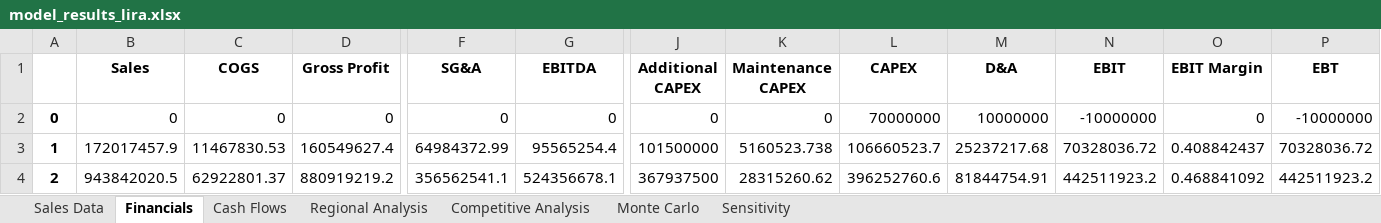
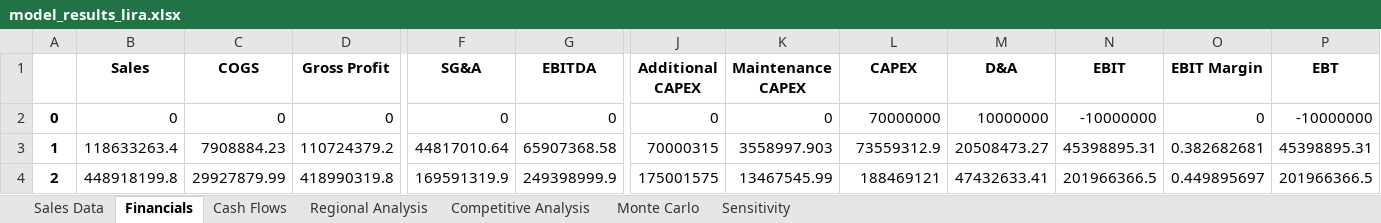
Before and after one commit to Rl0h4w/Begin-to-Business-Analytics-Project, an Excel workbook: model_results_lira.xlsx, sheet Financials, drawn as a sheet; only a part is shown, gaps mark what is left out; values as stored, in another font and other column widths than the file's, no borders; the diff covers the shown part only; the diff names each change by its address in the sheet, - before the commit and + after, or states it on an @@ line.

```diff
--- a/model_results_lira.xlsx (sheet Financials)
+++ b/model_results_lira.xlsx (sheet Financials)
-B3 (Sales): 172017457.9
+B3 (Sales): 118633263.4
-C3 (COGS): 11467830.53
+C3 (COGS): 7908884.23
-D3 (Gross Profit): 160549627.4
+D3 (Gross Profit): 110724379.2
-F3 (SG&A): 64984372.99
+F3 (SG&A): 44817010.64
-G3 (EBITDA): 95565254.4
+G3 (EBITDA): 65907368.58
-J3 (Additional CAPEX): 101500000
+J3 (Additional CAPEX): 70000315
-K3 (Maintenance CAPEX): 5160523.738
+K3 (Maintenance CAPEX): 3558997.903
-L3 (CAPEX): 106660523.7
+L3 (CAPEX): 73559312.9
-M3 (D&A): 25237217.68
+M3 (D&A): 20508473.27
-N3 (EBIT): 70328036.72
+N3 (EBIT): 45398895.31
-O3 (EBIT Margin): 0.408842437
+O3 (EBIT Margin): 0.382682681
-P3 (EBT): 70328036.72
+P3 (EBT): 45398895.31
-B4 (Sales): 943842020.5
+B4 (Sales): 448918199.8
-C4 (COGS): 62922801.37
+C4 (COGS): 29927879.99
-D4 (Gross Profit): 880919219.2
+D4 (Gross Profit): 418990319.8
-F4 (SG&A): 356562541.1
+F4 (SG&A): 169591319.9
-G4 (EBITDA): 524356678.1
+G4 (EBITDA): 249398999.9
-J4 (Additional CAPEX): 367937500
+J4 (Additional CAPEX): 175001575
-K4 (Maintenance CAPEX): 28315260.62
+K4 (Maintenance CAPEX): 13467545.99
-L4 (CAPEX): 396252760.6
+L4 (CAPEX): 188469121
-M4 (D&A): 81844754.91
+M4 (D&A): 47432633.41
-N4 (EBIT): 442511923.2
+N4 (EBIT): 201966366.5
-O4 (EBIT Margin): 0.468841092
+O4 (EBIT Margin): 0.449895697
-P4 (EBT): 442511923.2
+P4 (EBT): 201966366.5
```
Also changed, not shown: 88 edited cells elsewhere in this sheet, sheet Monte Carlo, sheet Cash Flows, sheet Competitive Analysis, sheet Sensitivity, sheet Sales Data, 4 other files.
